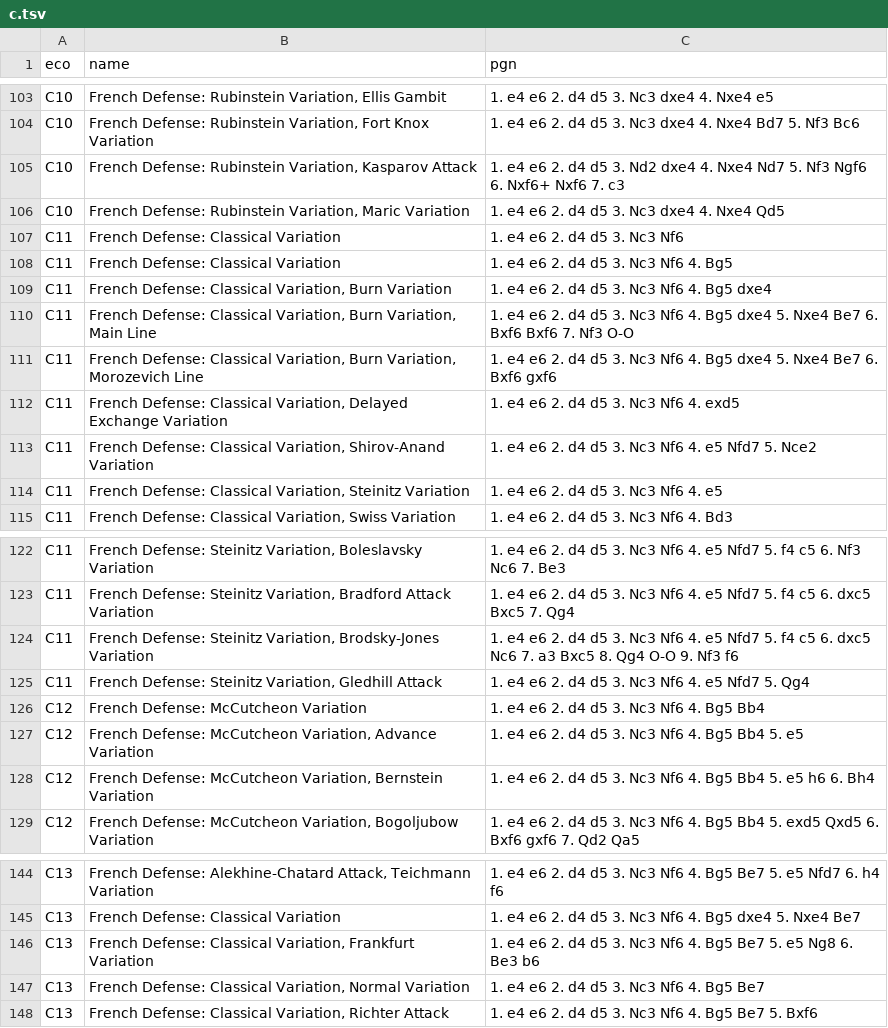
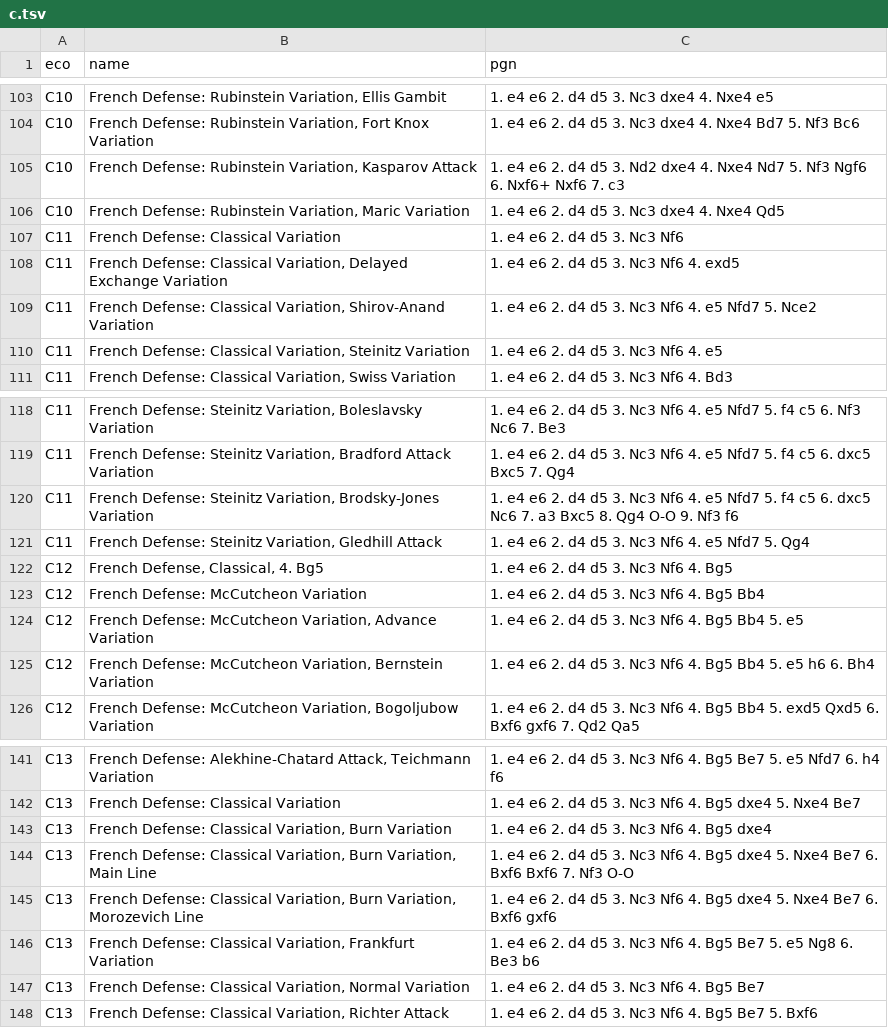
Before and after one commit to Matin-Noohnezhad/ChessHelper, a TSV file: packages/opening-book/data/c.tsv, drawn as a sheet; only a part is shown, gaps mark what is left out.

```diff
--- a/packages/opening-book/data/c.tsv
+++ b/packages/opening-book/data/c.tsv
@@ -107,6 +107,2 @@ C10	French Defense: Rubinstein Variation, Maric Variation	1. e4 e6 2. d4 d5 3. N
 C11	French Defense: Classical Variation	1. e4 e6 2. d4 d5 3. Nc3 Nf6
-C11	French Defense: Classical Variation	1. e4 e6 2. d4 d5 3. Nc3 Nf6 4. Bg5
-C11	French Defense: Classical Variation, Burn Variation	1. e4 e6 2. d4 d5 3. Nc3 Nf6 4. Bg5 dxe4
-C11	French Defense: Classical Variation, Burn Variation, Main Line	1. e4 e6 2. d4 d5 3. Nc3 Nf6 4. Bg5 dxe4 5. Nxe4 Be7 6. Bxf6 Bxf6 7. Nf3 O-O
-C11	French Defense: Classical Variation, Burn Variation, Morozevich Line	1. e4 e6 2. d4 d5 3. Nc3 Nf6 4. Bg5 dxe4 5. Nxe4 Be7 6. Bxf6 gxf6
 C11	French Defense: Classical Variation, Delayed Exchange Variation	1. e4 e6 2. d4 d5 3. Nc3 Nf6 4. exd5
@@ -125,2 +121,3 @@ C11	French Defense: Steinitz Variation, Brodsky-Jones Variation	1. e4 e6 2. d4 d
 C11	French Defense: Steinitz Variation, Gledhill Attack	1. e4 e6 2. d4 d5 3. Nc3 Nf6 4. e5 Nfd7 5. Qg4
+C12	French Defense, Classical, 4. Bg5	1. e4 e6 2. d4 d5 3. Nc3 Nf6 4. Bg5
 C12	French Defense: McCutcheon Variation	1. e4 e6 2. d4 d5 3. Nc3 Nf6 4. Bg5 Bb4
@@ -145,2 +142,5 @@ C13	French Defense: Alekhine-Chatard Attack, Teichmann Variation	1. e4 e6 2. d4
 C13	French Defense: Classical Variation	1. e4 e6 2. d4 d5 3. Nc3 Nf6 4. Bg5 dxe4 5. Nxe4 Be7
+C13	French Defense: Classical Variation, Burn Variation	1. e4 e6 2. d4 d5 3. Nc3 Nf6 4. Bg5 dxe4
+C13	French Defense: Classical Variation, Burn Variation, Main Line	1. e4 e6 2. d4 d5 3. Nc3 Nf6 4. Bg5 dxe4 5. Nxe4 Be7 6. Bxf6 Bxf6 7. Nf3 O-O
+C13	French Defense: Classical Variation, Burn Variation, Morozevich Line	1. e4 e6 2. d4 d5 3. Nc3 Nf6 4. Bg5 dxe4 5. Nxe4 Be7 6. Bxf6 gxf6
 C13	French Defense: Classical Variation, Frankfurt Variation	1. e4 e6 2. d4 d5 3. Nc3 Nf6 4. Bg5 Be7 5. e5 Ng8 6. Be3 b6
```
Also changed, not shown: packages/opening-book/data/a.tsv, packages/opening-book/data/b.tsv, 20 other files.
